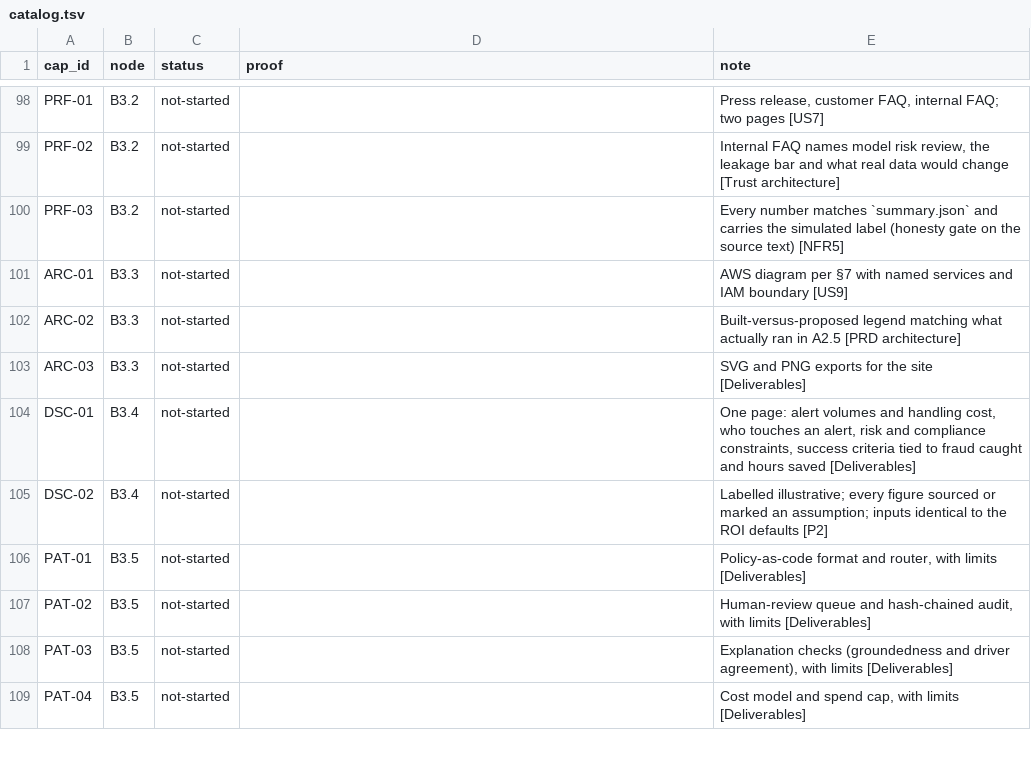
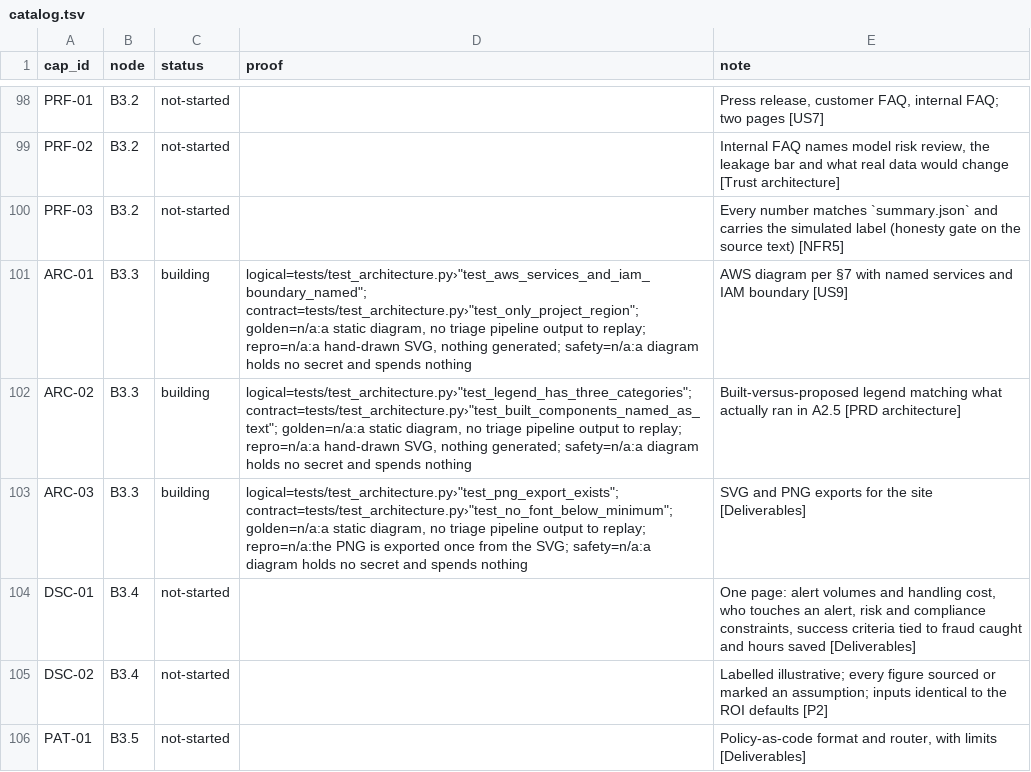
Before and after one commit to biplob819/fraud-review-bedrock, a TSV file: docs/graph/catalog.tsv, drawn as a sheet; only a part is shown, gaps mark what is left out; the shorter side is filled out with more unchanged rows.

```diff
--- a/docs/graph/catalog.tsv
+++ b/docs/graph/catalog.tsv
@@ -100,5 +100,5 @@ PRF-02	B3.2	not-started		Internal FAQ names model risk review, the leakage bar a
 PRF-03	B3.2	not-started		Every number matches `summary.json` and carries the simulated label (honesty gate on the source text) [NFR5]
-ARC-01	B3.3	not-started		AWS diagram per §7 with named services and IAM boundary [US9]
-ARC-02	B3.3	not-started		Built-versus-proposed legend matching what actually ran in A2.5 [PRD architecture]
-ARC-03	B3.3	not-started		SVG and PNG exports for the site [Deliverables]
+ARC-01	B3.3	building	"logical=tests/test_architecture.py›""test_aws_services_and_iam_boundary_named""; contract=tests/test_architecture.py›""test_only_project_region""; golden=n/a:a static diagram, no triage pipeline output to replay; repro=n/a:a hand-drawn SVG, nothing generated; safety=n/a:a diagram holds no secret and spends nothing"	AWS diagram per §7 with named services and IAM boundary [US9]
+ARC-02	B3.3	building	"logical=tests/test_architecture.py›""test_legend_has_three_categories""; contract=tests/test_architecture.py›""test_built_components_named_as_text""; golden=n/a:a static diagram, no triage pipeline output to replay; repro=n/a:a hand-drawn SVG, nothing generated; safety=n/a:a diagram holds no secret and spends nothing"	Built-versus-proposed legend matching what actually ran in A2.5 [PRD architecture]
+ARC-03	B3.3	building	"logical=tests/test_architecture.py›""test_png_export_exists""; contract=tests/test_architecture.py›""test_no_font_below_minimum""; golden=n/a:a static diagram, no triage pipeline output to replay; repro=n/a:the PNG is exported once from the SVG; safety=n/a:a diagram holds no secret and spends nothing"	SVG and PNG exports for the site [Deliverables]
 DSC-01	B3.4	not-started		One page: alert volumes and handling cost, who touches an alert, risk and compliance constraints, success criteria tied to fraud caught and hours saved [Deliverables]
```
Also changed, not shown: 7 other files.
